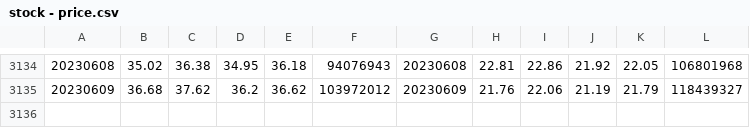
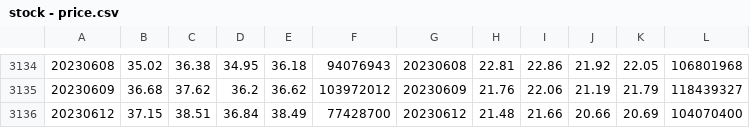
Before and after one commit to ingbeen/stock, a CSV file: src/main/resources/static/csv/stock - price.csv, drawn as a sheet; only a part is shown, gaps mark what is left out; the diff names each change by its address in the sheet, - before the commit and + after, or states it on an @@ line.

Commit message:
csv 업데이트

```diff
--- a/src/main/resources/static/csv/stock - price.csv
+++ b/src/main/resources/static/csv/stock - price.csv
+row 3136: 20230612 | 37.15 | 38.51 | 36.84 | 38.49 | 77428700 | 20230612 | 21.48 | 21.66 | 20.66 | 20.69 | 104070400
```
